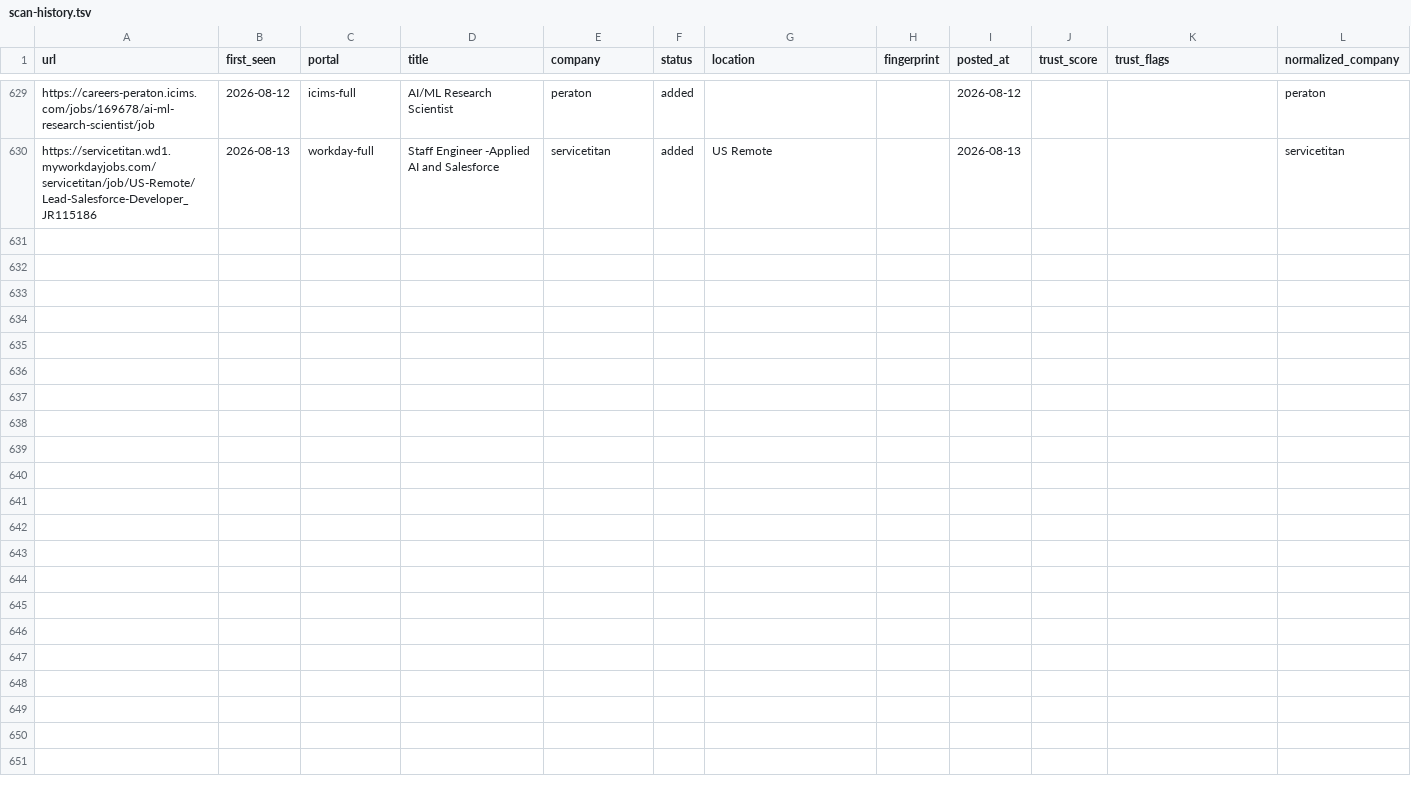
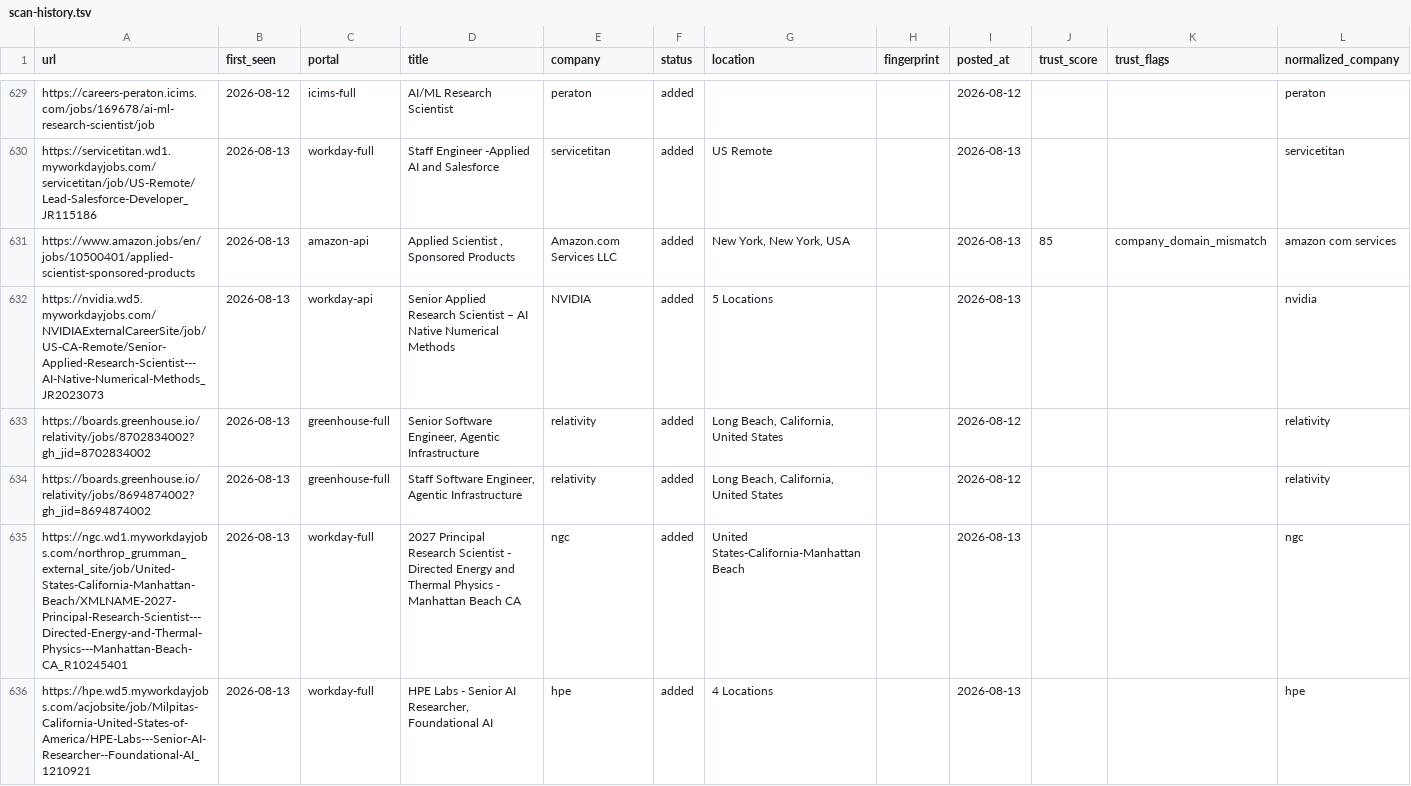
Before and after one commit to jayitsaha/career-ops-watch, a TSV file: state/scan-history.tsv, drawn as a sheet; only a part is shown, gaps mark what is left out; the diff names each change by its address in the sheet, - before the commit and + after, or states it on an @@ line.

```diff
--- a/state/scan-history.tsv
+++ b/state/scan-history.tsv
+row 631: https://www.amazon.jobs/en/jobs/10500401/applied-scientist-sponsored-products | 2026-08-13 | amazon-api | Applied Scientist , Sponsored Products | Amazon.com Services LLC | added | New York, New York, USA |  | 2026-08-13 | 85 | company_domain_mismatch | amazon com services
+row 632: https://nvidia.wd5.myworkdayjobs.com/NVIDIAExternalCareerSite/job/US-CA-Remote/Senior-Applied-Research-Scientist---AI-Native-Numerical-Methods_JR2023073 | 2026-08-13 | workday-api | Senior Applied Research Scientist – AI Native Numerical Methods | NVIDIA | added | 5 Locations |  | 2026-08-13 |  |  | nvidia
+row 633: https://boards.greenhouse.io/relativity/jobs/8702834002?gh_jid=8702834002 | 2026-08-13 | greenhouse-full | Senior Software Engineer, Agentic Infrastructure | relativity | added | Long Beach, California, United States |  | 2026-08-12 |  |  | relativity
+row 634: https://boards.greenhouse.io/relativity/jobs/8694874002?gh_jid=8694874002 | 2026-08-13 | greenhouse-full | Staff Software Engineer, Agentic Infrastructure | relativity | added | Long Beach, California, United States |  | 2026-08-12 |  |  | relativity
+row 635: https://ngc.wd1.myworkdayjobs.com/northrop_grumman_external_site/job/United-States-California-Manhattan-Beach/XMLNAME-2027-Principal-Research-Scientist---Directed-Energy-and-Thermal-Physics---Manhattan-Beach-CA_R10245401 | 2026-08-13 | workday-full | 2027 Principal Research Scientist - Directed Energy and Thermal Physics - Manhattan Beach CA | ngc | added | United States-California-Manhattan Beach |  | 2026-08-13 |  |  | ngc
+row 636: https://hpe.wd5.myworkdayjobs.com/acjobsite/job/Milpitas-California-United-States-of-America/HPE-Labs---Senior-AI-Researcher--Foundational-AI_1210921 | 2026-08-13 | workday-full | HPE Labs - Senior AI Researcher, Foundational AI | hpe | added | 4 Locations |  | 2026-08-13 |  |  | hpe
```
